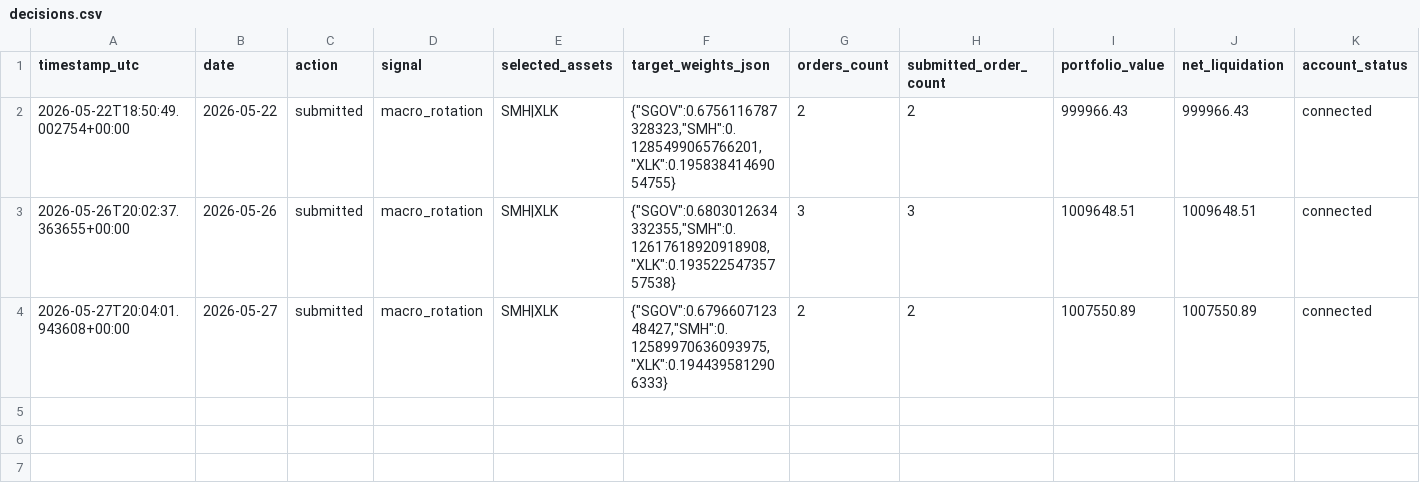
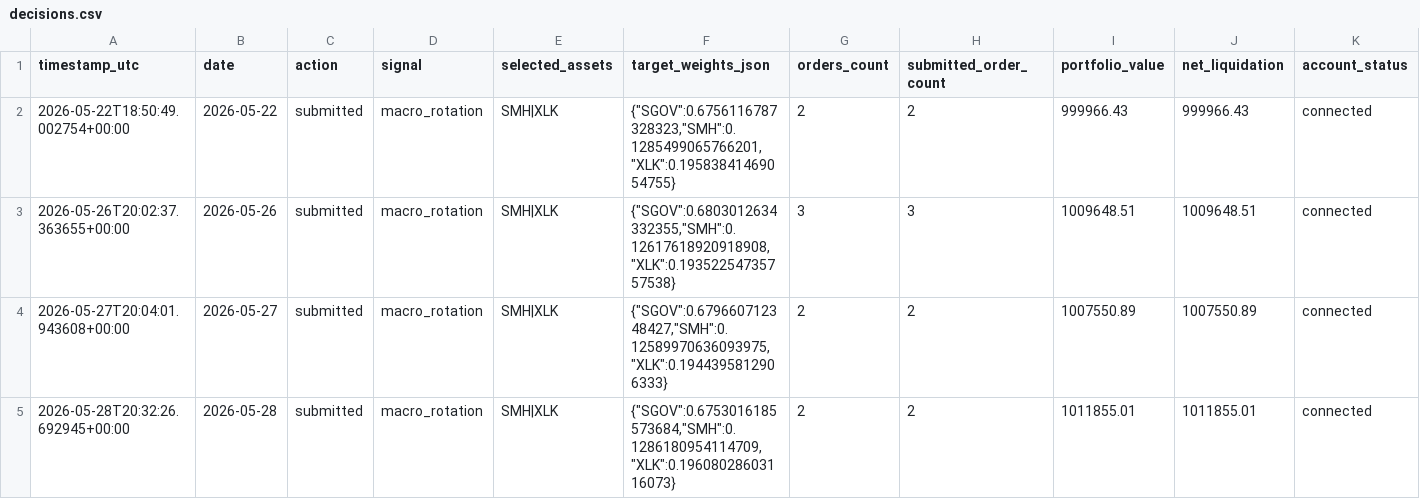
Before and after one commit to FinTechEntrepreneurldz/qsentia-brppo-macro-rotation-alpaca, a CSV file: logs/decisions/decisions.csv, drawn as a sheet; only a part is shown; rows hold the shown columns only; the diff names each change by its address in the sheet, - before the commit and + after, or states it on an @@ line.

```diff
--- a/logs/decisions/decisions.csv
+++ b/logs/decisions/decisions.csv
+row 5: 2026-05-28T20:32:26.692945+00:00 | 2026-05-28 | submitted | macro_rotation | SMH|XLK | {"SGOV":0.6753016185573684,"SMH":0.1286180954114709,"XLK":0.19608028603116073} | 2 | 2 | 1011855.01 | 1011855.01 | connected
```
Also changed, not shown: logs/health/signal_history.csv, logs/orders/submitted_orders.csv, 10 other files.
